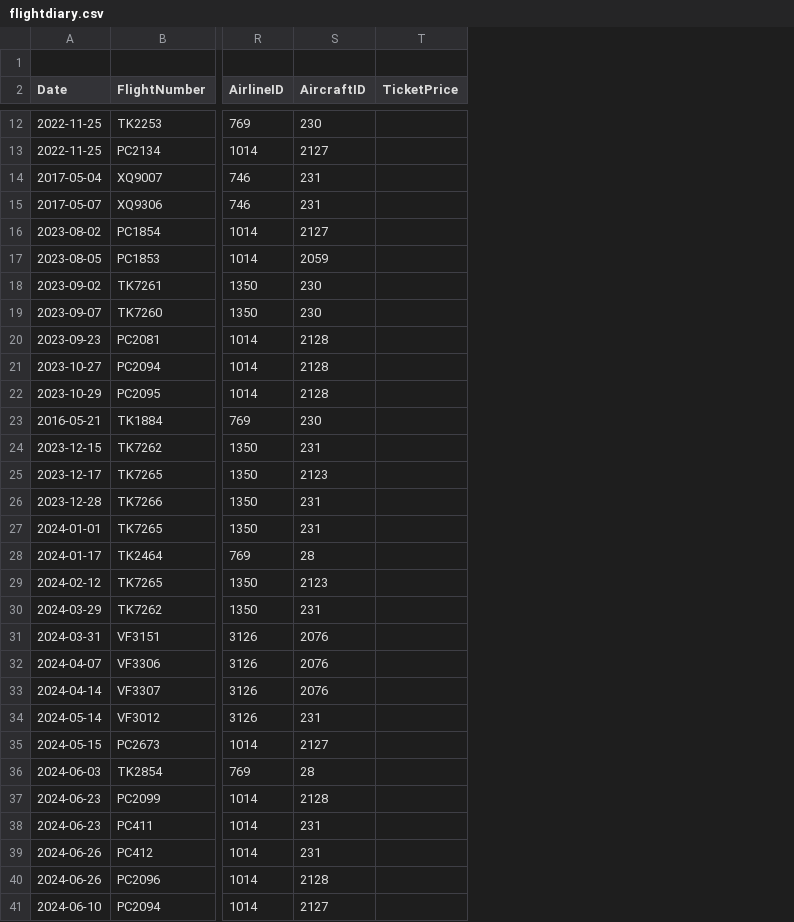
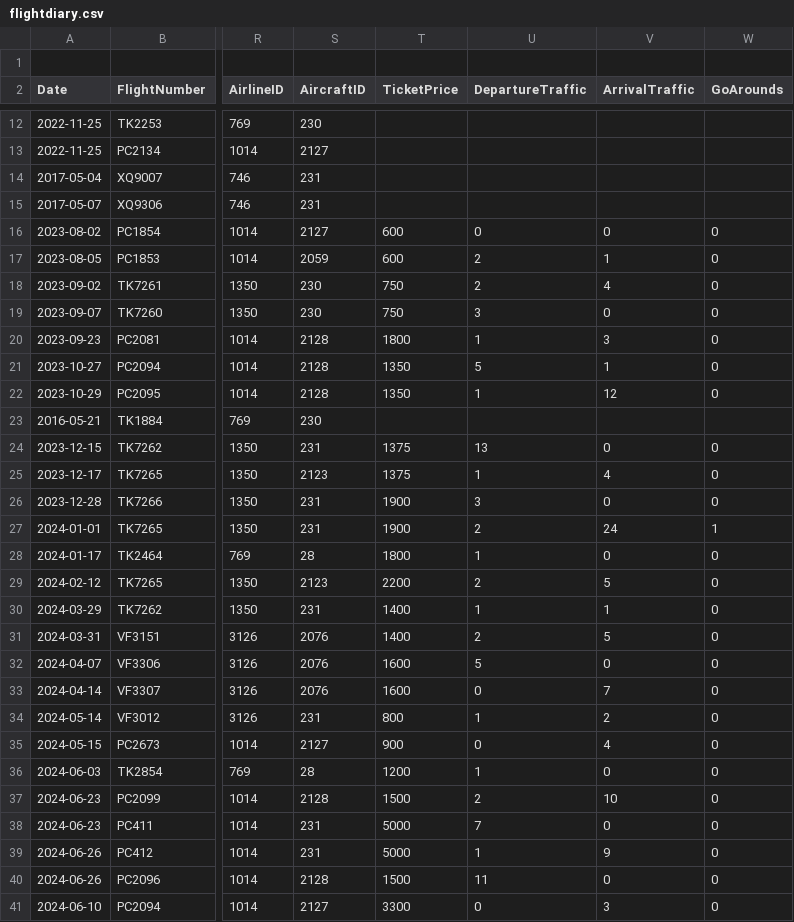
Before and after one commit to YouTube-101/data-sci-project, a CSV file: data-sources/flightdiary.csv, drawn as a sheet; only a part is shown, gaps mark what is left out; the diff covers the shown part only; the diff names each change by its address in the sheet, - before the commit and + after, or states it on an @@ line.

Commit message:
New flights!

```diff
--- a/data-sources/flightdiary.csv
+++ b/data-sources/flightdiary.csv
+column U (DepartureTraffic), rows 16-41: 0 | 2 | 2 | 3 | 1 | 5 | 1 |  | 13 | 1 | 3 | 2 | 1 | 2 | 1 | 2 | 5 | 0 | 1 | 0 | 1 | 2 | 7 | 1 | 11 | 0
+column V (ArrivalTraffic), rows 16-41: 0 | 1 | 4 | 0 | 3 | 1 | 12 |  | 0 | 4 | 0 | 24 | 0 | 5 | 1 | 5 | 0 | 7 | 2 | 4 | 0 | 10 | 0 | 9 | 0 | 3
+column W (GoArounds), rows 16-41: 0 | 0 | 0 | 0 | 0 | 0 | 0 |  | 0 | 0 | 0 | 1 | 0 | 0 | 0 | 0 | 0 | 0 | 0 | 0 | 0 | 0 | 0 | 0 | 0 | 0
-T16:T17 (TicketPrice): (empty)
+T16:T17 (TicketPrice): 600
-T18:T19 (TicketPrice): (empty)
+T18:T19 (TicketPrice): 750
-T20 (TicketPrice): (empty)
+T20 (TicketPrice): 1800
-T21:T22 (TicketPrice): (empty)
+T21:T22 (TicketPrice): 1350
-T24:T25 (TicketPrice): (empty)
+T24:T25 (TicketPrice): 1375
-T26:T27 (TicketPrice): (empty)
+T26:T27 (TicketPrice): 1900
-T28 (TicketPrice): (empty)
+T28 (TicketPrice): 1800
-T29 (TicketPrice): (empty)
+T29 (TicketPrice): 2200
-T30:T31 (TicketPrice): (empty)
+T30:T31 (TicketPrice): 1400
-T32:T33 (TicketPrice): (empty)
+T32:T33 (TicketPrice): 1600
-T34 (TicketPrice): (empty)
+T34 (TicketPrice): 800
-T35 (TicketPrice): (empty)
+T35 (TicketPrice): 900
-T36 (TicketPrice): (empty)
+T36 (TicketPrice): 1200
-T37 (TicketPrice): (empty)
+T37 (TicketPrice): 1500
-T38:T39 (TicketPrice): (empty)
+T38:T39 (TicketPrice): 5000
-T40 (TicketPrice): (empty)
+T40 (TicketPrice): 1500
-T41 (TicketPrice): (empty)
+T41 (TicketPrice): 3300
```
Also changed, not shown: 10 edited cells elsewhere in this file.
